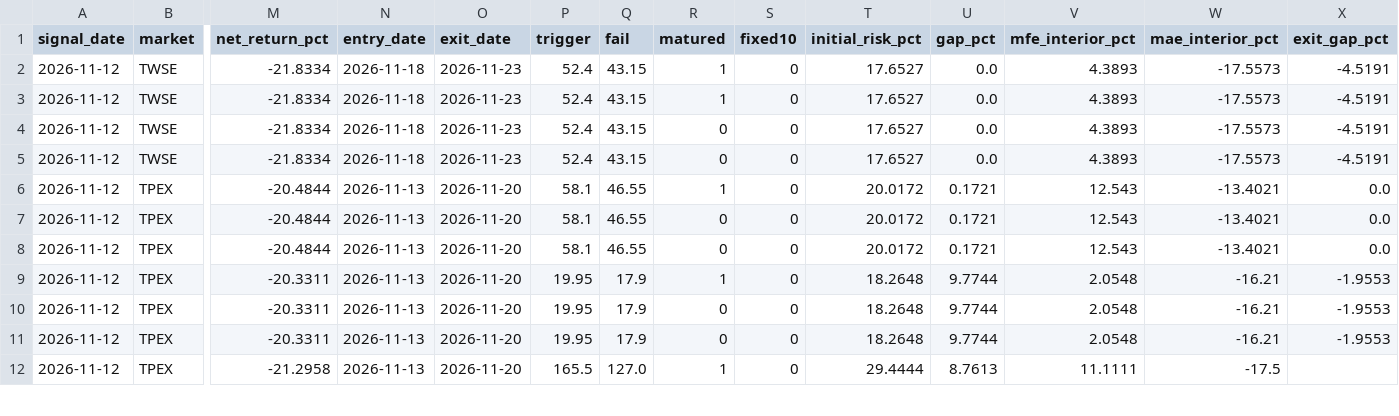
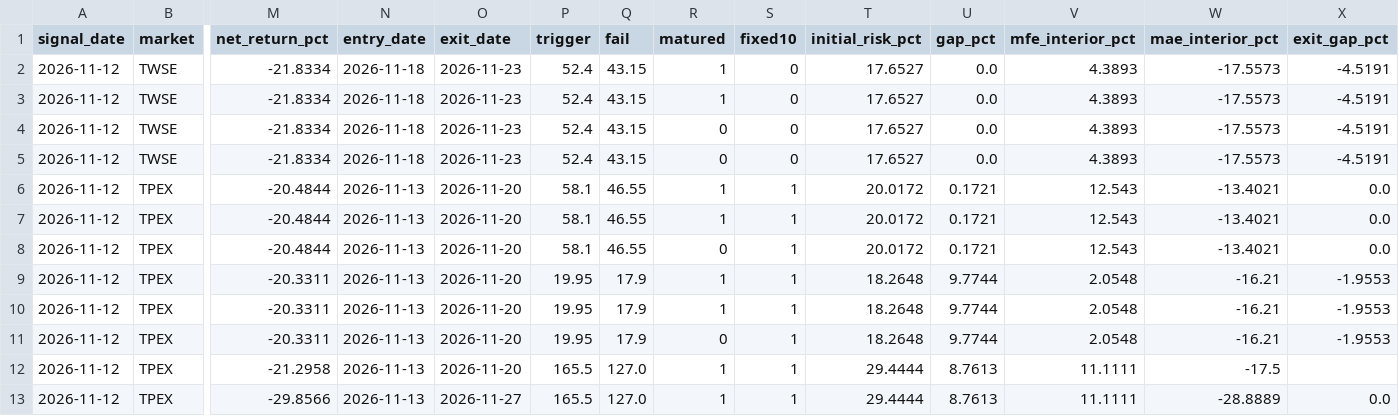
Before and after one commit to Tango469/tw-3k-scanner, a CSV file: docs/v255_hf1_extreme.csv, drawn as a sheet; only a part is shown, gaps mark what is left out; rows hold the shown columns only; the diff covers the shown part only; the diff names each change by its address in the sheet, - before the commit and + after, or states it on an @@ line.

```diff
--- a/docs/v255_hf1_extreme.csv
+++ b/docs/v255_hf1_extreme.csv
-S6:S12 (fixed10): 0
+S6:S12 (fixed10): 1
-R7 (matured): 0
+R7 (matured): 1
-R10 (matured): 0
+R10 (matured): 1
+row 13: 2026-11-12 | TPEX | -29.8566 | 2026-11-13 | 2026-11-27 | 165.5 | 127.0 | 1 | 1 | 29.4444 | 8.7613 | 11.1111 | -28.8889 | 0.0
```
Also changed, not shown: 1 added row and 23 edited cells elsewhere in this file, docs/v254_factor_performance.csv, docs/v256a_market_daily.csv, 35 other files.
